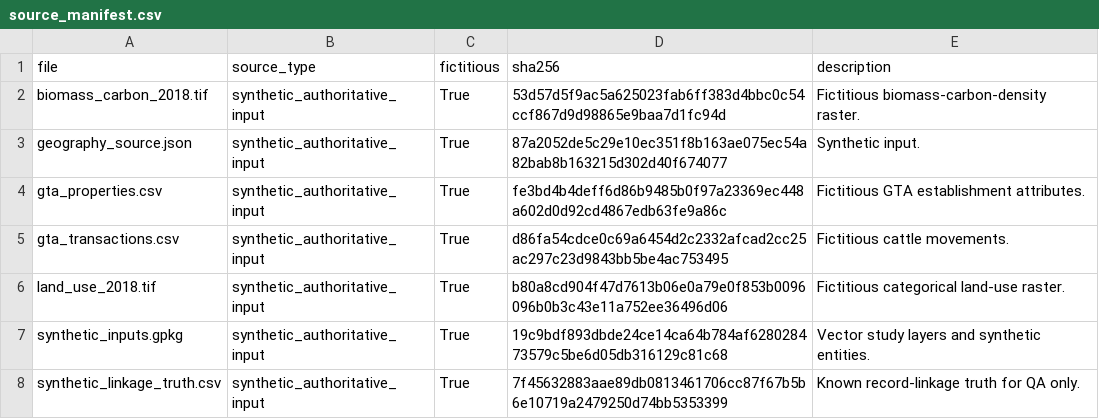
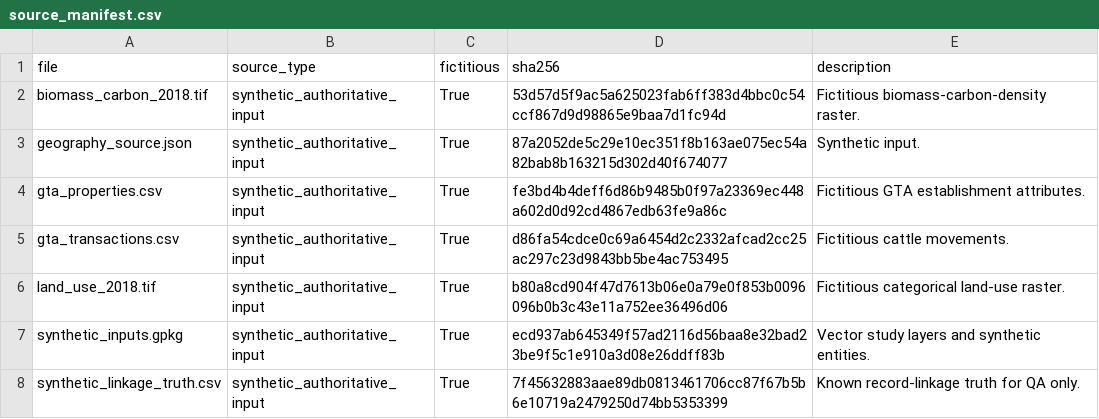
Before and after one commit to abrandaojr/slaughterhouse-supply-zones, a CSV file: data/raw/source_manifest.csv, drawn as a sheet.

```diff
--- a/data/raw/source_manifest.csv
+++ b/data/raw/source_manifest.csv
@@ -6,3 +6,3 @@ gta_transactions.csv,synthetic_authoritative_input,True,d86fa54cdce0c69a6454d2c2
 land_use_2018.tif,synthetic_authoritative_input,True,b80a8cd904f47d7613b06e0a79e0f853b0096096b0b3c43e11a752ee36496d06,Fictitious categorical land-use raster.
-synthetic_inputs.gpkg,synthetic_authoritative_input,True,19c9bdf893dbde24ce14ca64b784af628028473579c5be6d05db316129c81c68,Vector study layers and synthetic entities.
+synthetic_inputs.gpkg,synthetic_authoritative_input,True,ecd937ab645349f57ad2116d56baa8e32bad23be9f5c1e910a3d08e26ddff83b,Vector study layers and synthetic entities.
 synthetic_linkage_truth.csv,synthetic_authoritative_input,True,7f45632883aae89db0813461706cc87f67b5b6e10719a2479250d74bb5353399,Known record-linkage truth for QA only.
```
Also changed, not shown: 8 other files.
